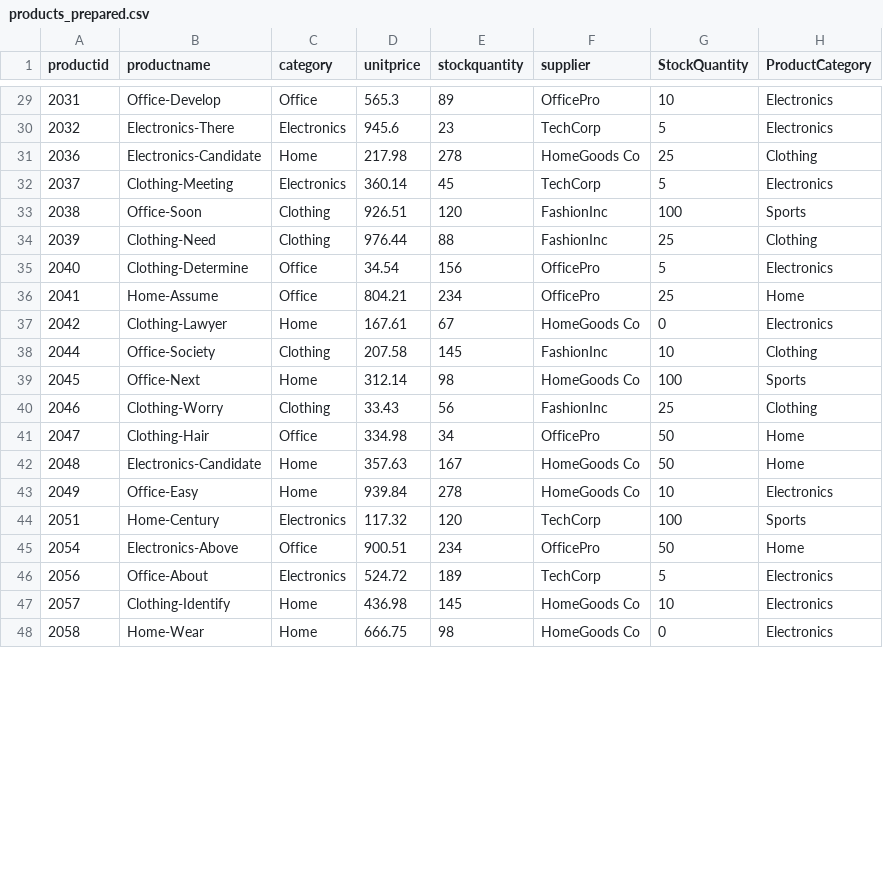
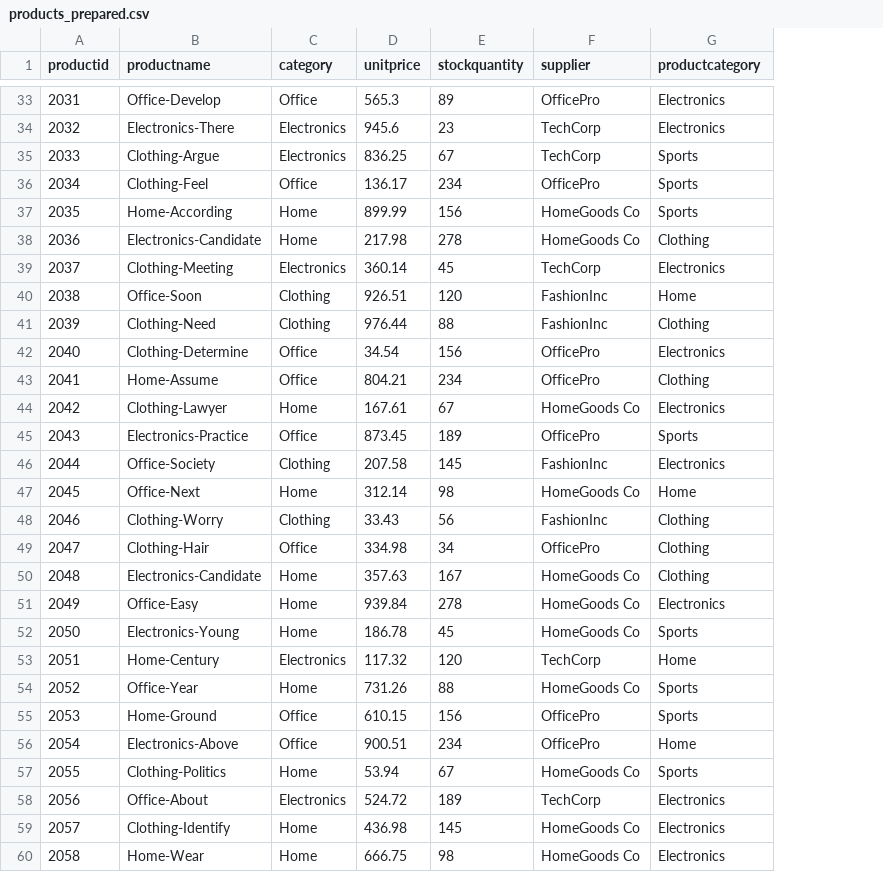
Before and after one commit to cbraun99-cyber/smart-store-chrisbraun, a CSV file: data/prepared/products_prepared.csv, drawn as a sheet; only a part is shown, gaps mark what is left out; removed rows and columns are numbered as before the commit, all else as after; the diff covers the shown part only; the diff names each change by its address in the sheet, - before the commit and + after, or states it on an @@ line.

```diff
--- a/data/prepared/products_prepared.csv
+++ b/data/prepared/products_prepared.csv
-column G (StockQuantity), rows 29-48: 10 | 5 | 25 | 5 | 100 | 25 | 5 | 25 | 0 | 10 | 100 | 25 | 50 | 50 | 10 | 100 | 50 | 5 | 10 | 0
-G1: ProductCategory
+G1: productcategory
+row 35: 2033 | Clothing-Argue | Electronics | 836.25 | 67 | TechCorp | Sports
+row 36: 2034 | Clothing-Feel | Office | 136.17 | 234 | OfficePro | Sports
+row 37: 2035 | Home-According | Home | 899.99 | 156 | HomeGoods Co | Sports
-G40 (productcategory): Sports
+G40 (productcategory): Home
-G43 (productcategory): Home
+G43 (productcategory): Clothing
+row 45: 2043 | Electronics-Practice | Office | 873.45 | 189 | OfficePro | Sports
-G46 (productcategory): Clothing
+G46 (productcategory): Electronics
-G47 (productcategory): Sports
+G47 (productcategory): Home
-G49:G50 (productcategory): Home
+G49:G50 (productcategory): Clothing
+row 52: 2050 | Electronics-Young | Home | 186.78 | 45 | HomeGoods Co | Sports
-G53 (productcategory): Sports
+G53 (productcategory): Home
+row 54: 2052 | Office-Year | Home | 731.26 | 88 | HomeGoods Co | Sports
+row 55: 2053 | Home-Ground | Office | 610.15 | 156 | OfficePro | Sports
+row 57: 2055 | Clothing-Politics | Home | 53.94 | 67 | HomeGoods Co | Sports
```
Also changed, not shown: 9 added rows and 22 edited cells elsewhere in this file, data/prepared/customers_prepared.csv, data/prepared/sales_prepared.csv, 2 other files.
